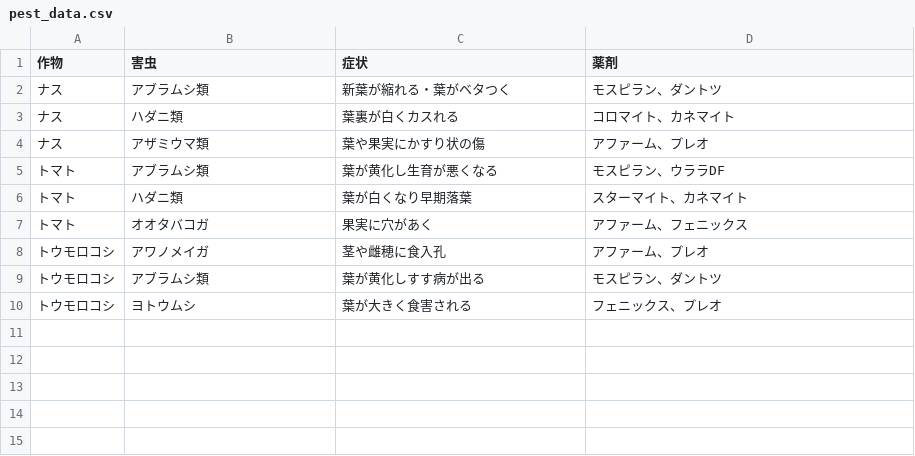
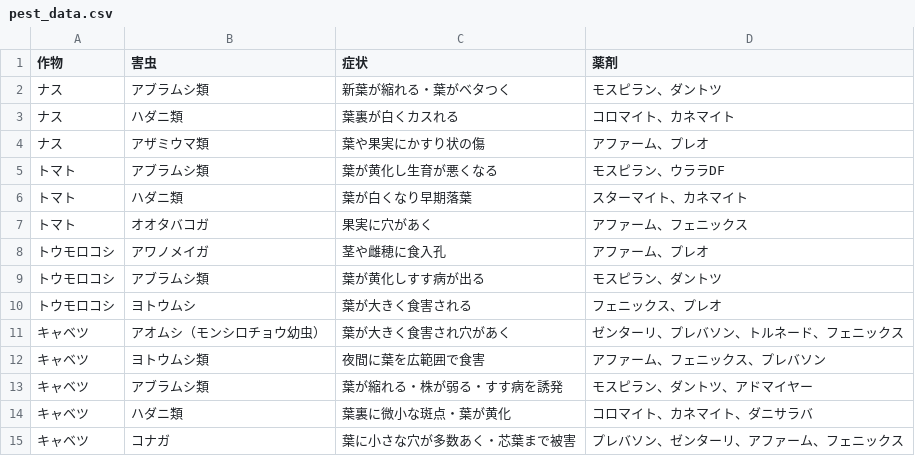
Before and after one commit to shiitake-garden/shiitake-garden.github.io, a CSV file: data/pest_data.csv, drawn as a sheet.

Commit message:
Update pest_data.csv

```diff
--- a/data/pest_data.csv
+++ b/data/pest_data.csv
@@ -10 +10,6 @@
 トウモロコシ,ヨトウムシ,葉が大きく食害される,フェニックス、プレオ
+キャベツ,アオムシ（モンシロチョウ幼虫）,葉が大きく食害され穴があく,ゼンターリ、プレバソン、トルネード、フェニックス
+キャベツ,ヨトウムシ類,夜間に葉を広範囲で食害,アファーム、フェニックス、プレバソン
+キャベツ,アブラムシ類,葉が縮れる・株が弱る・すす病を誘発,モスピラン、ダントツ、アドマイヤー
+キャベツ,ハダニ類,葉裏に微小な斑点・葉が黄化,コロマイト、カネマイト、ダニサラバ
+キャベツ,コナガ,葉に小さな穴が多数あく・芯葉まで被害,プレバソン、ゼンターリ、アファーム、フェニックス
```
